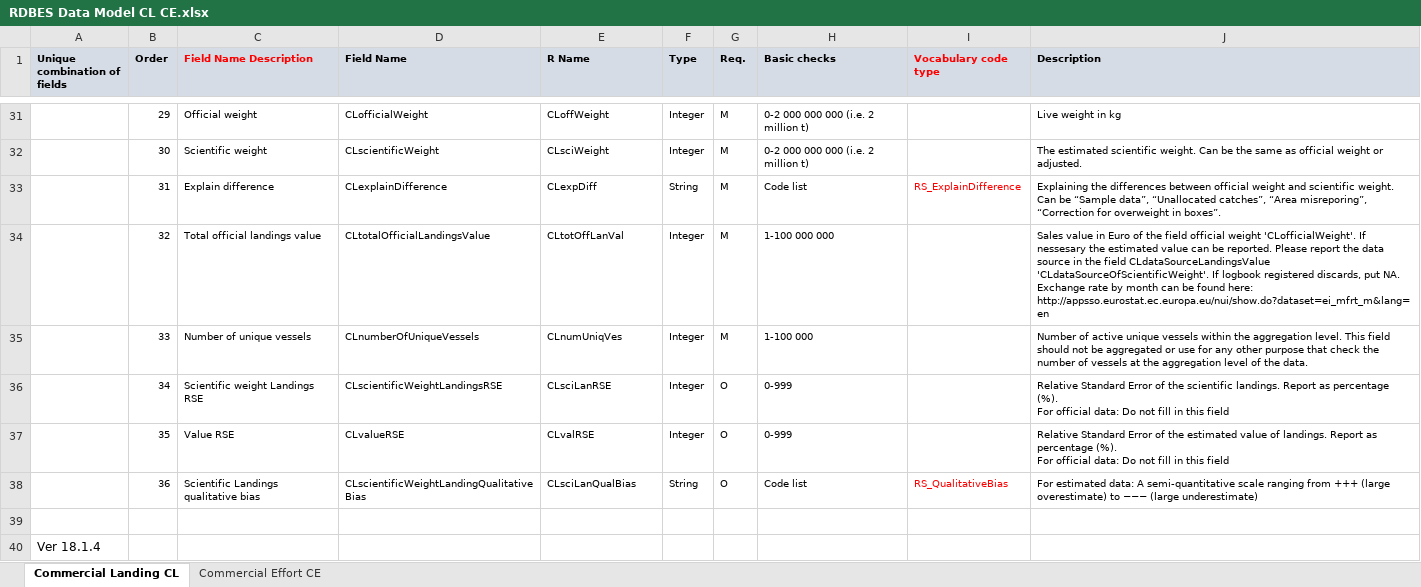
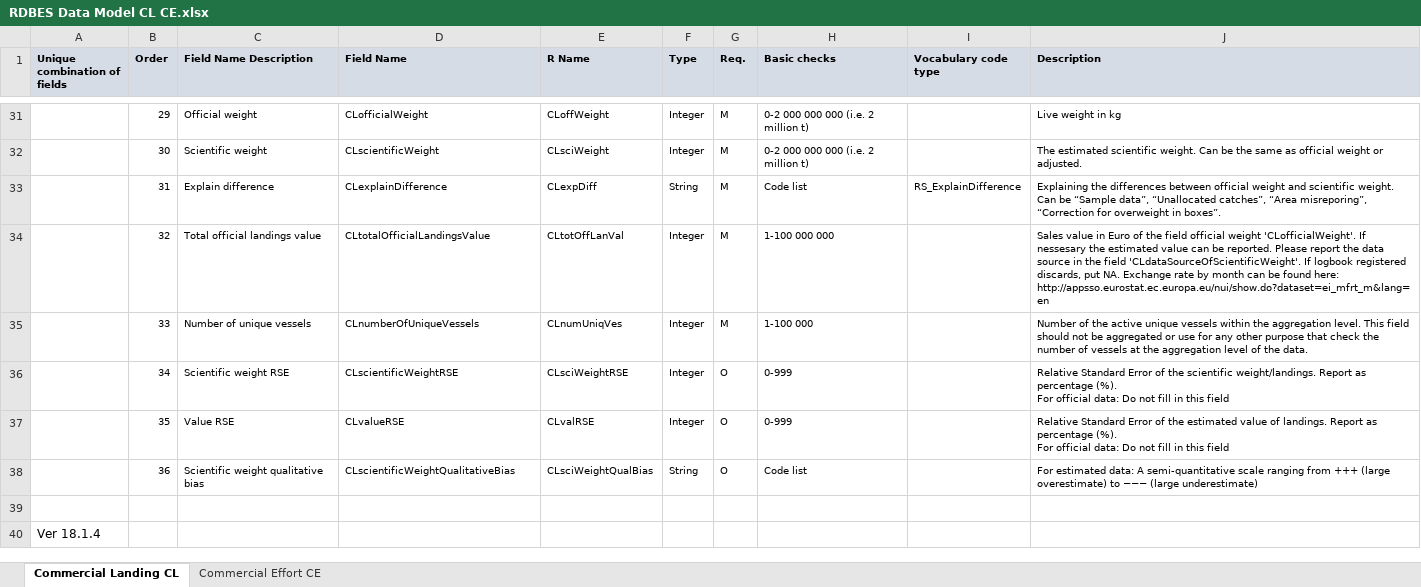
Before and after one commit to ices-tools-dev/RDBES, an Excel workbook: Documents/RDBES Data Model CL CE.xlsx, sheet Commercial Landing CL, drawn as a sheet; only a part is shown, gaps mark what is left out; values as stored, in another font and other column widths than the file's, no borders; the diff covers the shown part only; the diff names each change by its address in the sheet, - before the commit and + after, or states it on an @@ line.

```diff
--- a/Documents/RDBES Data Model CL CE.xlsx (sheet Commercial Landing CL)
+++ b/Documents/RDBES Data Model CL CE.xlsx (sheet Commercial Landing CL)
-C1 text colour: #FF0000
+C1 text colour: black
-I1 text colour: #FF0000
+I1 text colour: black
-I33 text colour: #FF0000
+I33 text colour: black
-J34 (Description): …the field CLdataSourceLandingsValue 'CLdataSourceOfScientificWeight'. If…
+J34 (Description): …the field 'CLdataSourceOfScientificWeight'. If…
-J35 (Description): Number of active unique…
+J35 (Description): Number of the active unique…
-C36 (Field Name Description): Scientific weight Landings RSE
+C36 (Field Name Description): Scientific weight RSE
-D36 (Field Name): CLscientificWeightLandingsRSE
+D36 (Field Name): CLscientificWeightRSE
-E36 (R Name): CLsciLanRSE
+E36 (R Name): CLsciWeightRSE
-J36 (Description): …the scientific landings. Report as…
+J36 (Description): …the scientific weight/landings. Report as…
-C38 (Field Name Description): Scientific Landings qualitative bias
+C38 (Field Name Description): Scientific weight qualitative bias
-D38 (Field Name): CLscientificWeightLandingQualitativeBias
+D38 (Field Name): CLscientificWeightQualitativeBias
-E38 (R Name): CLsciLanQualBias
+E38 (R Name): CLsciWeightQualBias
-I38 (Vocabulary code type): RS_QualitativeBias
+I38 (Vocabulary code type): (empty)
```
Also changed, not shown: 11 edited cells and cell formats elsewhere in this sheet, sheet Commercial Effort CE.
